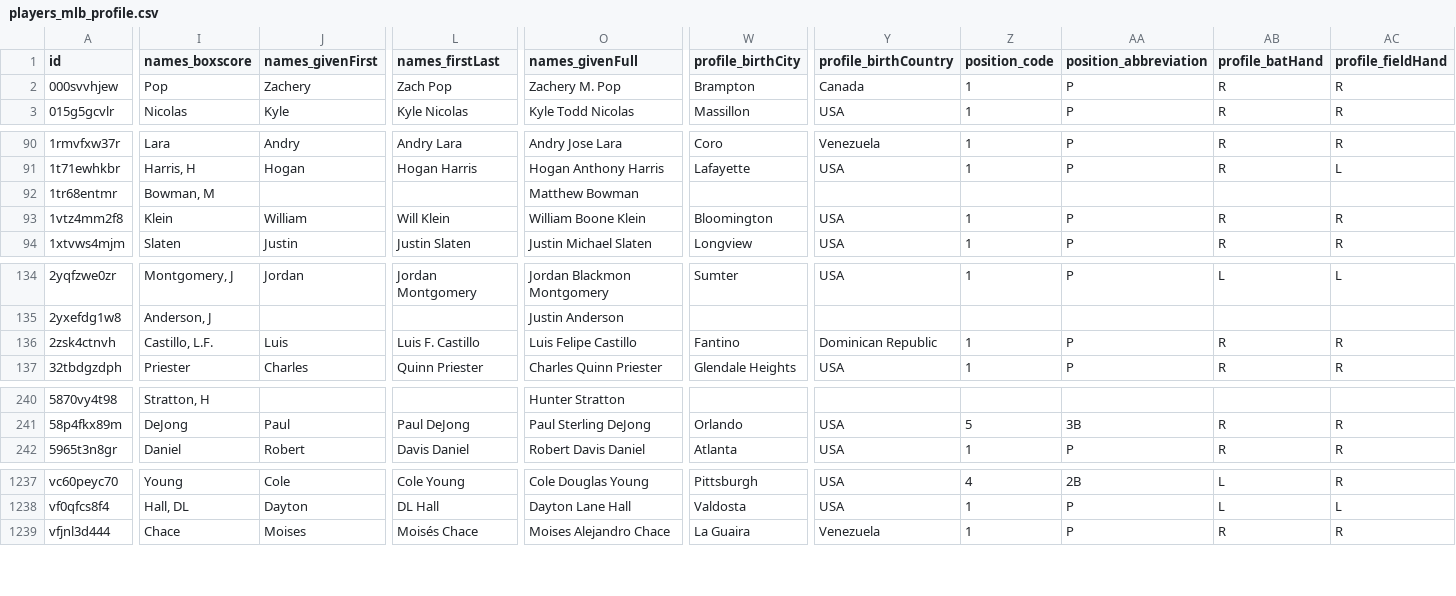
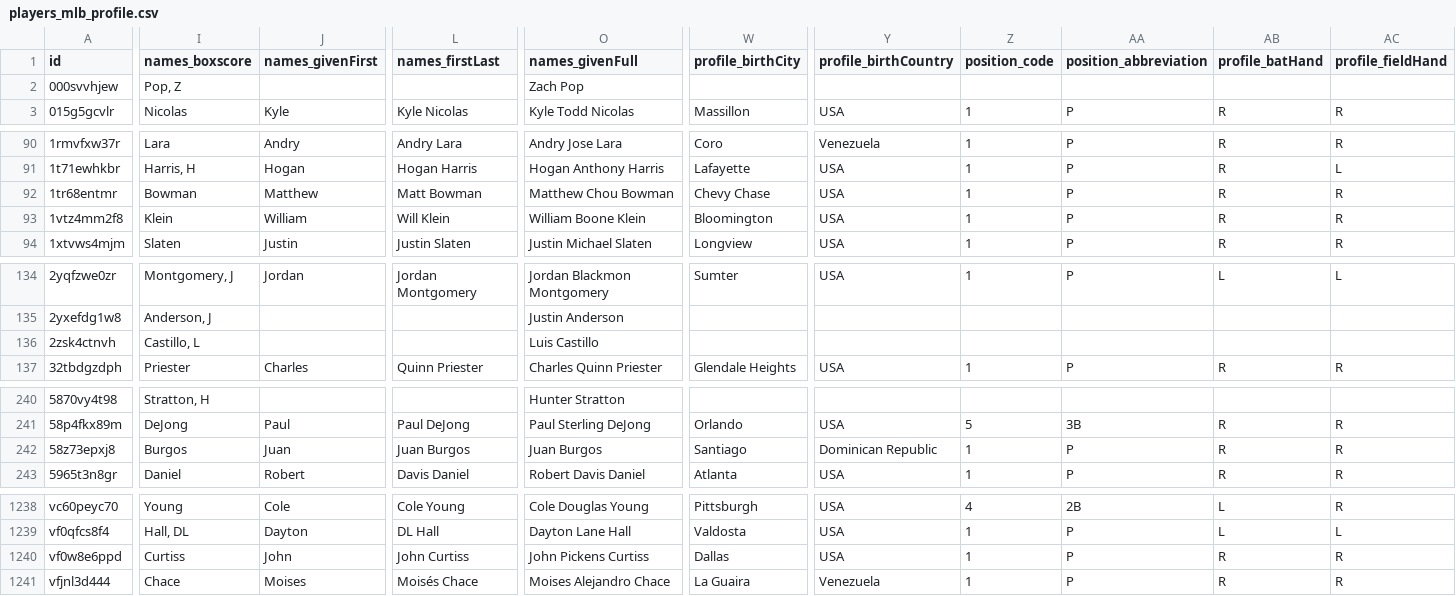
Before and after one commit to StatsVine/prism-registry, a CSV file: exports/mlb/players_mlb_profile/players_mlb_profile.csv, drawn as a sheet; only a part is shown, gaps mark what is left out; rows hold the shown columns only; the diff covers the shown part only; the diff names each change by its address in the sheet, - before the commit and + after, or states it on an @@ line.

```diff
--- a/exports/mlb/players_mlb_profile/players_mlb_profile.csv
+++ b/exports/mlb/players_mlb_profile/players_mlb_profile.csv
-I2 (names_boxscore): Pop
+I2 (names_boxscore): Pop, Z
-J2 (names_givenFirst): Zachery
+J2 (names_givenFirst): (empty)
-L2 (names_firstLast): Zach Pop
+L2 (names_firstLast): (empty)
-O2 (names_givenFull): Zachery M. Pop
+O2 (names_givenFull): Zach Pop
-W2 (profile_birthCity): Brampton
+W2 (profile_birthCity): (empty)
-Y2 (profile_birthCountry): Canada
+Y2 (profile_birthCountry): (empty)
-Z2 (position_code): 1
+Z2 (position_code): (empty)
-AA2 (position_abbreviation): P
+AA2 (position_abbreviation): (empty)
-AB2 (profile_batHand): R
+AB2 (profile_batHand): (empty)
-AC2 (profile_fieldHand): R
+AC2 (profile_fieldHand): (empty)
-I92 (names_boxscore): Bowman, M
+I92 (names_boxscore): Bowman
-J92 (names_givenFirst): (empty)
+J92 (names_givenFirst): Matthew
-L92 (names_firstLast): (empty)
+L92 (names_firstLast): Matt Bowman
-O92 (names_givenFull): Matthew Bowman
+O92 (names_givenFull): Matthew Chou Bowman
-W92 (profile_birthCity): (empty)
+W92 (profile_birthCity): Chevy Chase
-Y92 (profile_birthCountry): (empty)
+Y92 (profile_birthCountry): USA
-Z92 (position_code): (empty)
+Z92 (position_code): 1
-AA92 (position_abbreviation): (empty)
+AA92 (position_abbreviation): P
-AB92 (profile_batHand): (empty)
+AB92 (profile_batHand): R
-AC92 (profile_fieldHand): (empty)
+AC92 (profile_fieldHand): R
-I136 (names_boxscore): Castillo, L.F.
+I136 (names_boxscore): Castillo, L
-J136 (names_givenFirst): Luis
+J136 (names_givenFirst): (empty)
-L136 (names_firstLast): Luis F. Castillo
+L136 (names_firstLast): (empty)
-O136 (names_givenFull): Luis Felipe Castillo
+O136 (names_givenFull): Luis Castillo
-W136 (profile_birthCity): Fantino
+W136 (profile_birthCity): (empty)
-Y136 (profile_birthCountry): Dominican Republic
+Y136 (profile_birthCountry): (empty)
-Z136 (position_code): 1
+Z136 (position_code): (empty)
-AA136 (position_abbreviation): P
+AA136 (position_abbreviation): (empty)
-AB136 (profile_batHand): R
+AB136 (profile_batHand): (empty)
-AC136 (profile_fieldHand): R
+AC136 (profile_fieldHand): (empty)
+row 242: 58z73epxj8 | Burgos | Juan | Juan Burgos | Juan Burgos | Santiago | Dominican Republic | 1 | P | R | R
+row 1240: vf0w8e6ppd | Curtiss | John | John Curtiss | John Pickens Curtiss | Dallas | USA | 1 | P | R | R
```
Also changed, not shown: 112 edited cells elsewhere in this file, exports/mlb/player_ids/player_ids.csv, exports/mlb/players_mlb_roster/players_mlb_roster.csv, 45 other files.
